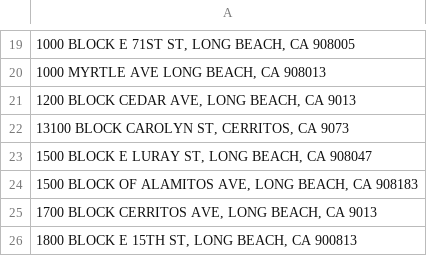
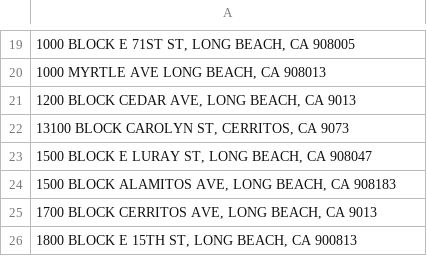
Before and after one commit to kozmik-moore/lb-animal-shelter-intakes-outcomes, a CSV file: data/checkpoints/mangled_zip_codes_before.csv, drawn as a sheet; only a part is shown, gaps mark what is left out; the diff names each change by its address in the sheet, - before the commit and + after, or states it on an @@ line.

```diff
--- a/data/checkpoints/mangled_zip_codes_before.csv
+++ b/data/checkpoints/mangled_zip_codes_before.csv
-A24: 1500 BLOCK OF ALAMITOS AVE,…
+A24: 1500 BLOCK ALAMITOS AVE,…
```
Also changed, not shown: data/processed_crossings_unique.csv, 6 other files.
